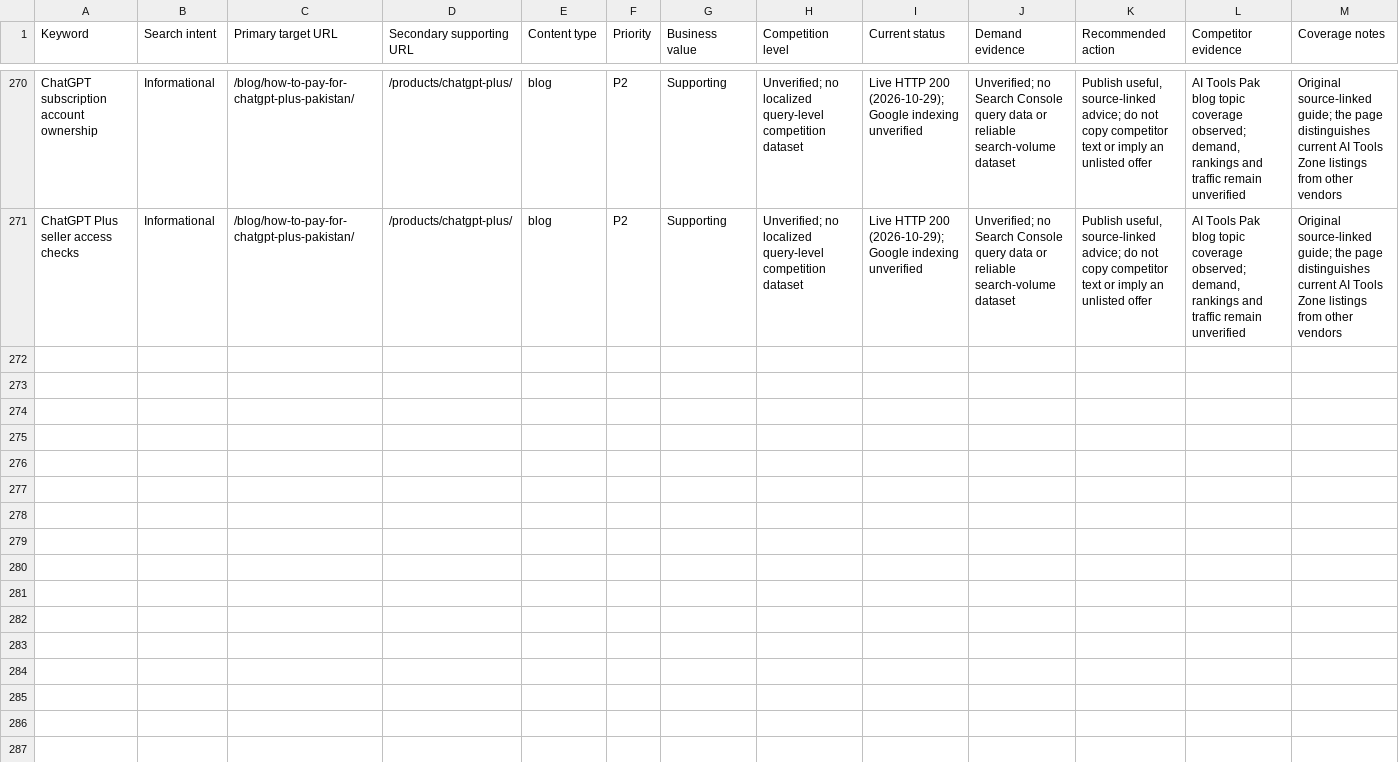
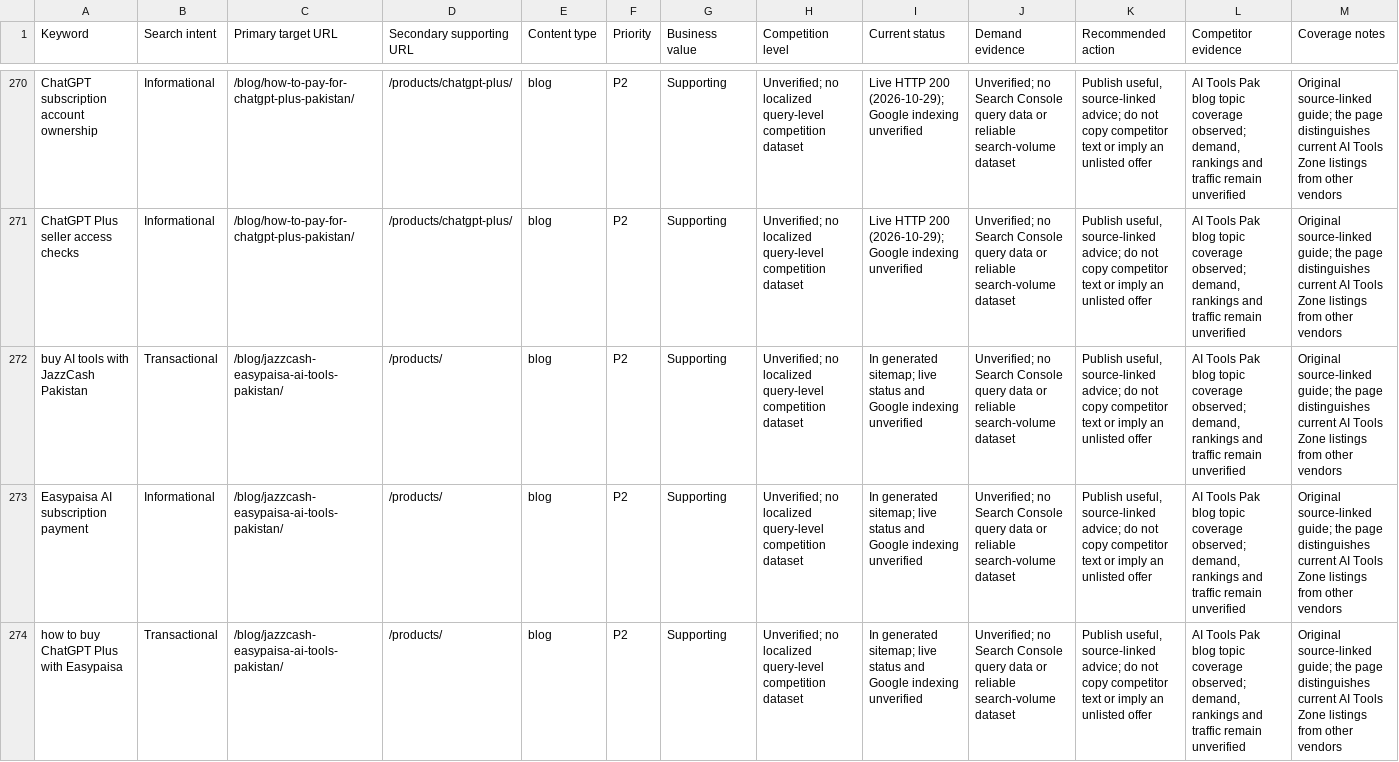
Before and after one commit to su92-bsaim-f24-127-hue/ai-tools-zone, a CSV file: SEO-KEYWORD-MAP.csv, drawn as a sheet; only a part is shown, gaps mark what is left out; rows hold the shown columns only; the diff covers the shown part only; the diff names each change by its address in the sheet, - before the commit and + after, or states it on an @@ line.

Commit message:
feat(content): add JazzCash and Easypaisa AI subscription guide and update sitemap/contract

```diff
--- a/SEO-KEYWORD-MAP.csv
+++ b/SEO-KEYWORD-MAP.csv
+row 272: buy AI tools with JazzCash Pakistan | Transactional | /blog/jazzcash-easypaisa-ai-tools-pakistan/ | /products/ | blog | P2 | Supporting | Unverified; no localized query-level competition dataset | In generated sitemap; live status and Google indexing unverified | Unverified; no Search Console query data or reliable search-volume dataset | Publish useful, source-linked advice; do not copy competitor text or imply an unlisted offer | AI Tools Pak blog topic coverage observed; demand, rankings and traffic remain unverified | Original source-linked guide; the page distinguishes current AI Tools Zone listings from other vendors
+row 273: Easypaisa AI subscription payment | Informational | /blog/jazzcash-easypaisa-ai-tools-pakistan/ | /products/ | blog | P2 | Supporting | Unverified; no localized query-level competition dataset | In generated sitemap; live status and Google indexing unverified | Unverified; no Search Console query data or reliable search-volume dataset | Publish useful, source-linked advice; do not copy competitor text or imply an unlisted offer | AI Tools Pak blog topic coverage observed; demand, rankings and traffic remain unverified | Original source-linked guide; the page distinguishes current AI Tools Zone listings from other vendors
+row 274: how to buy ChatGPT Plus with Easypaisa | Transactional | /blog/jazzcash-easypaisa-ai-tools-pakistan/ | /products/ | blog | P2 | Supporting | Unverified; no localized query-level competition dataset | In generated sitemap; live status and Google indexing unverified | Unverified; no Search Console query data or reliable search-volume dataset | Publish useful, source-linked advice; do not copy competitor text or imply an unlisted offer | AI Tools Pak blog topic coverage observed; demand, rankings and traffic remain unverified | Original source-linked guide; the page distinguishes current AI Tools Zone listings from other vendors
```
Also changed, not shown: 3 added rows elsewhere in this file, reports/citation-readiness.csv, reports/seo-page-inventory.csv, 6 other files.
